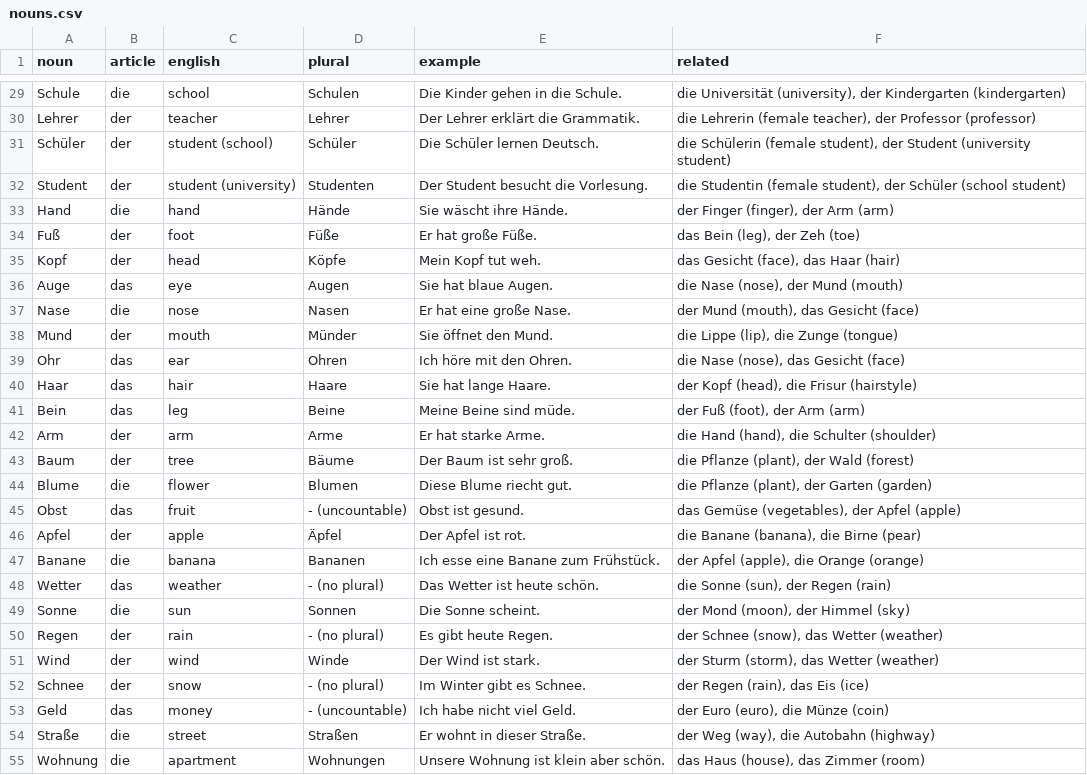
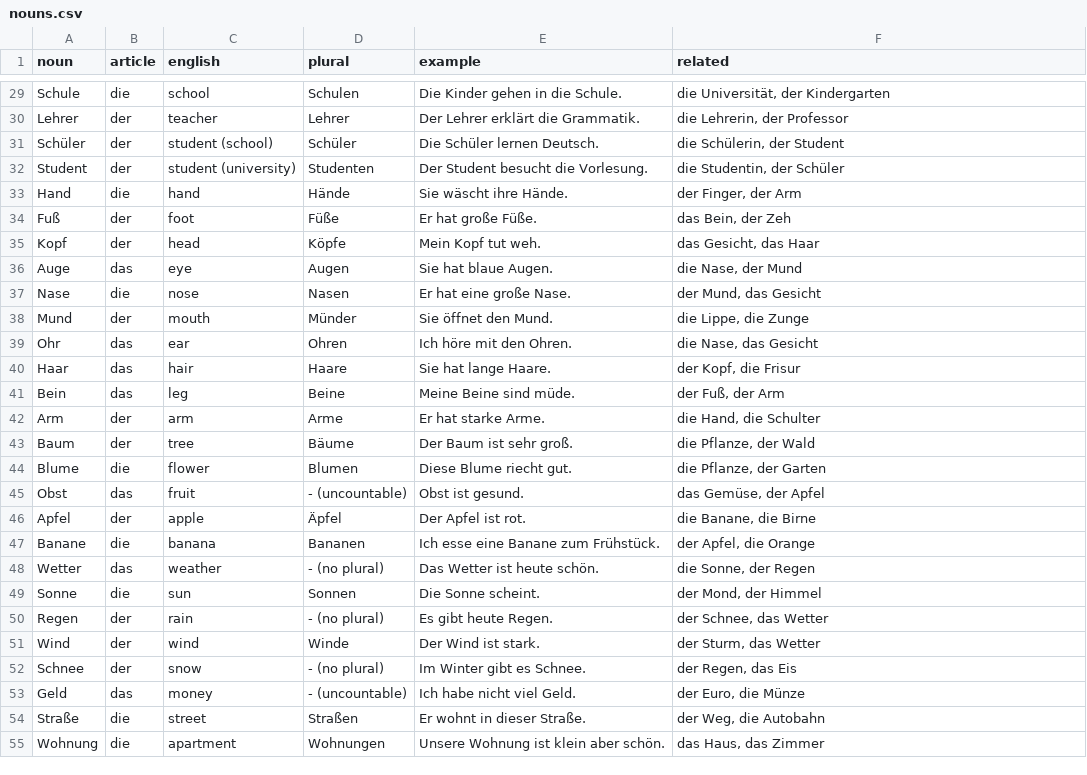
Before and after one commit to jmf-pobox/anki_deutsch_a1, a CSV file: data/nouns.csv, drawn as a sheet; only a part is shown, gaps mark what is left out; the diff covers the shown part only; the diff names each change by its address in the sheet, - before the commit and + after, or states it on an @@ line.

```diff
--- a/data/nouns.csv
+++ b/data/nouns.csv
-F29 (related): die Universität (university), der Kindergarten (kindergarten)
+F29 (related): die Universität, der Kindergarten
-F30 (related): die Lehrerin (female teacher), der Professor (professor)
+F30 (related): die Lehrerin, der Professor
-F31 (related): die Schülerin (female student), der Student (university student)
+F31 (related): die Schülerin, der Student
-F32 (related): die Studentin (female student), der Schüler (school student)
+F32 (related): die Studentin, der Schüler
-F33 (related): der Finger (finger), der Arm (arm)
+F33 (related): der Finger, der Arm
-F34 (related): das Bein (leg), der Zeh (toe)
+F34 (related): das Bein, der Zeh
-F35 (related): das Gesicht (face), das Haar (hair)
+F35 (related): das Gesicht, das Haar
-F36 (related): die Nase (nose), der Mund (mouth)
+F36 (related): die Nase, der Mund
-F37 (related): der Mund (mouth), das Gesicht (face)
+F37 (related): der Mund, das Gesicht
-F38 (related): die Lippe (lip), die Zunge (tongue)
+F38 (related): die Lippe, die Zunge
-F39 (related): die Nase (nose), das Gesicht (face)
+F39 (related): die Nase, das Gesicht
-F40 (related): der Kopf (head), die Frisur (hairstyle)
+F40 (related): der Kopf, die Frisur
-F41 (related): der Fuß (foot), der Arm (arm)
+F41 (related): der Fuß, der Arm
-F42 (related): die Hand (hand), die Schulter (shoulder)
+F42 (related): die Hand, die Schulter
-F43 (related): die Pflanze (plant), der Wald (forest)
+F43 (related): die Pflanze, der Wald
-F44 (related): die Pflanze (plant), der Garten (garden)
+F44 (related): die Pflanze, der Garten
-F45 (related): das Gemüse (vegetables), der Apfel (apple)
+F45 (related): das Gemüse, der Apfel
-F46 (related): die Banane (banana), die Birne (pear)
+F46 (related): die Banane, die Birne
-F47 (related): der Apfel (apple), die Orange (orange)
+F47 (related): der Apfel, die Orange
-F48 (related): die Sonne (sun), der Regen (rain)
+F48 (related): die Sonne, der Regen
-F49 (related): der Mond (moon), der Himmel (sky)
+F49 (related): der Mond, der Himmel
-F50 (related): der Schnee (snow), das Wetter (weather)
+F50 (related): der Schnee, das Wetter
-F51 (related): der Sturm (storm), das Wetter (weather)
+F51 (related): der Sturm, das Wetter
-F52 (related): der Regen (rain), das Eis (ice)
+F52 (related): der Regen, das Eis
-F53 (related): der Euro (euro), die Münze (coin)
+F53 (related): der Euro, die Münze
-F54 (related): der Weg (way), die Autobahn (highway)
+F54 (related): der Weg, die Autobahn
-F55 (related): das Haus (house), das Zimmer (room)
+F55 (related): das Haus, das Zimmer
```
Also changed, not shown: 78 edited cells elsewhere in this file, data/other_pronouns.csv, data/personal_pronouns.csv, 42 other files.
